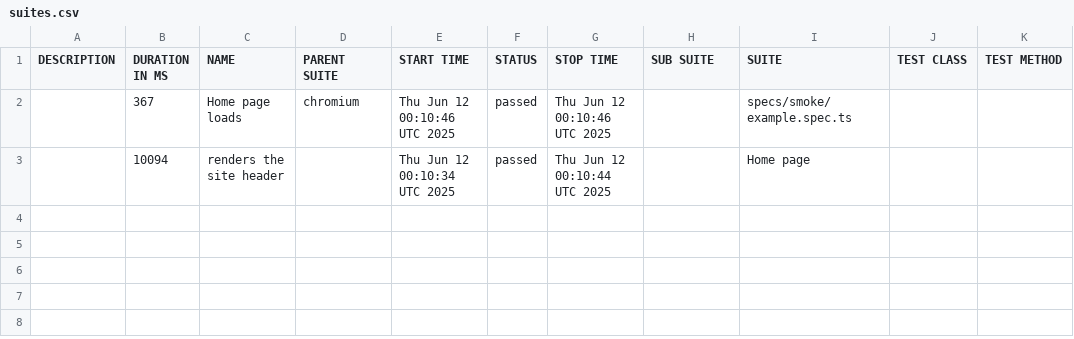
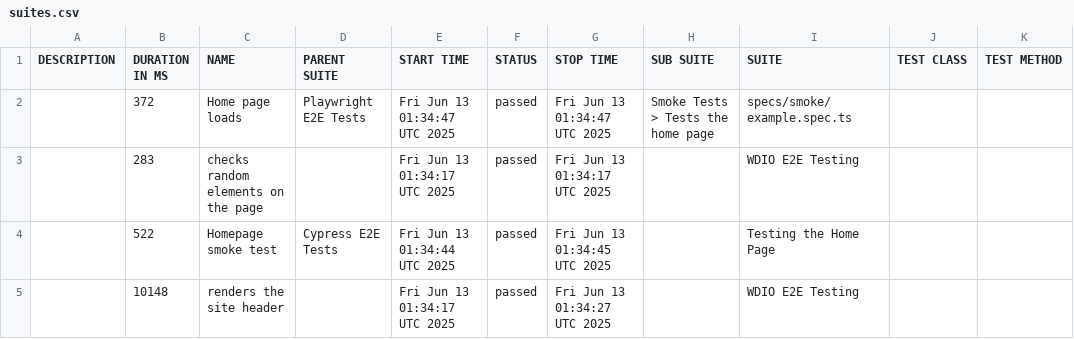
Before and after one commit to Afroid/i75-recap-site, a CSV file: data/suites.csv, drawn as a sheet; removed rows and columns are numbered as before the commit, all else as after; the diff names each change by its address in the sheet, - before the commit and + after, or states it on an @@ line.

```diff
--- a/data/suites.csv
+++ b/data/suites.csv
-row 2:  | 367 | Home page loads | chromium | Thu Jun 12 00:10:46 UTC 2025 | passed | Thu Jun 12 00:10:46 UTC 2025 |  | specs/smoke/example.spec.ts
-row 3:  | 10094 | renders the site header |  | Thu Jun 12 00:10:34 UTC 2025 | passed | Thu Jun 12 00:10:44 UTC 2025 |  | Home page
+row 2:  | 372 | Home page loads | Playwright E2E Tests | Fri Jun 13 01:34:47 UTC 2025 | passed | Fri Jun 13 01:34:47 UTC 2025 | Smoke Tests > Tests the home page | specs/smoke/example.spec.ts
+row 3:  | 283 | checks random elements on the page |  | Fri Jun 13 01:34:17 UTC 2025 | passed | Fri Jun 13 01:34:17 UTC 2025 |  | WDIO E2E Testing
+row 4:  | 522 | Homepage smoke test | Cypress E2E Tests | Fri Jun 13 01:34:44 UTC 2025 | passed | Fri Jun 13 01:34:45 UTC 2025 |  | Testing the Home Page
+row 5:  | 10148 | renders the site header |  | Fri Jun 13 01:34:17 UTC 2025 | passed | Fri Jun 13 01:34:27 UTC 2025 |  | WDIO E2E Testing
```
Also changed, not shown: 27 other files.
